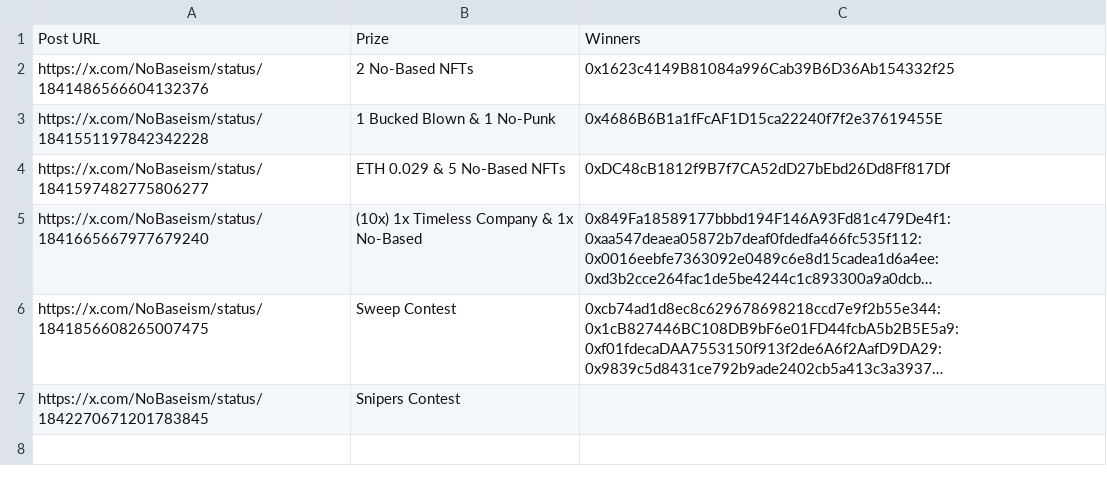
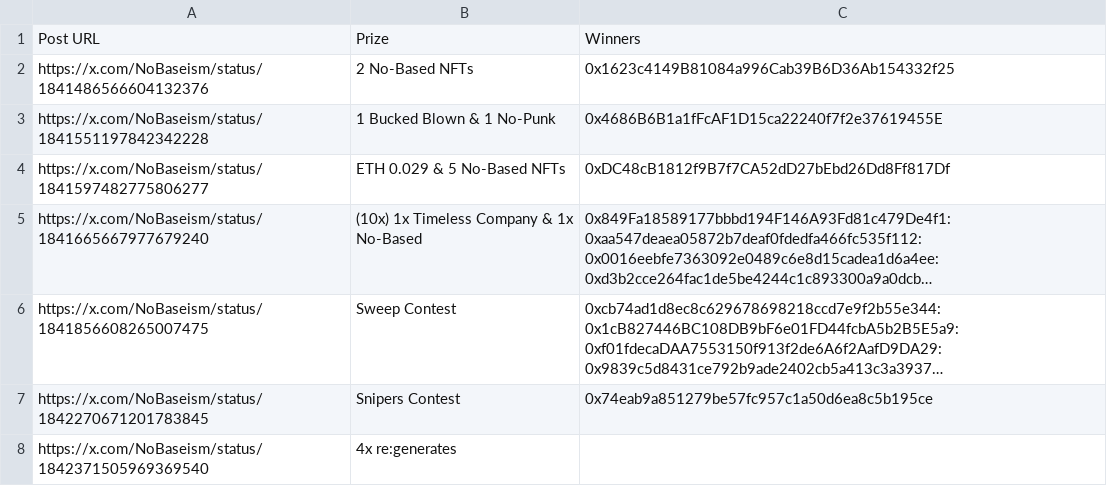
Before and after one commit to zeeleluc/nft-websites, a CSV file: nobased/giveaways.csv, drawn as a sheet; long unchanged cells end in …; the diff names each change by its address in the sheet, - before the commit and + after, or states it on an @@ line.

Commit message:
giveaway list update

```diff
--- a/nobased/giveaways.csv
+++ b/nobased/giveaways.csv
-C7: (empty)
+C7: 0x74eab9a851279be57fc957c1a50d6ea8c5b195ce
+row 8: https://x.com/NoBaseism/status/1842371505969369540 | 4x re:generates
```
